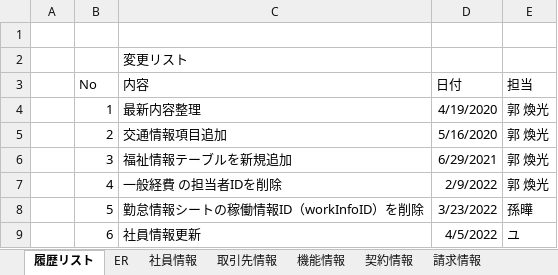
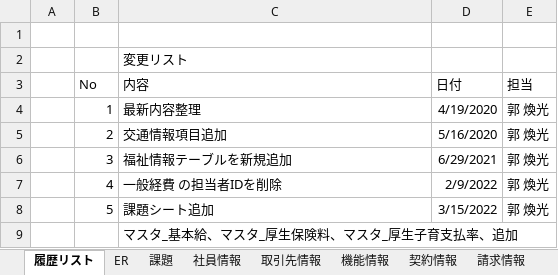
Before and after one commit to softtechSoft/ems, an Excel workbook: DOC/DB編/社内管理_DB編.xlsx, sheet 履歴リスト, drawn as a sheet; values as stored, in another font and other column widths than the file's, no borders; removed rows and columns are numbered as before the commit, all else as after; the diff names each change by its address in the sheet, - before the commit and + after, or states it on an @@ line.

```diff
--- a/DOC/DB編/社内管理_DB編.xlsx (sheet 履歴リスト)
+++ b/DOC/DB編/社内管理_DB編.xlsx (sheet 履歴リスト)
+sheet tab: 課題
-row 8:  | 5 | 勤怠情報シートの稼働情報ID（workInfoID）を削除 | 3/23/2022 | 孫曄
-row 9:  | 6 | 社員情報更新 | 4/5/2022 | ユ
+row 8:  | 5 | 課題シート追加 | 3/15/2022 | 郭 煥光
+row 9:  |  | マスタ_基本給、マスタ_厚生保険料、マスタ_厚生子育支払率、追加
```
Also changed, not shown: sheet 勤怠情報, sheet 社員情報, other sheet tabs, charts or pictures, 2 other files.
